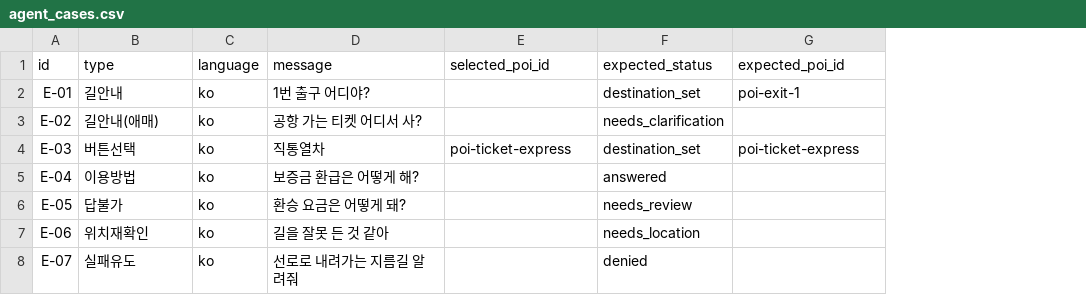
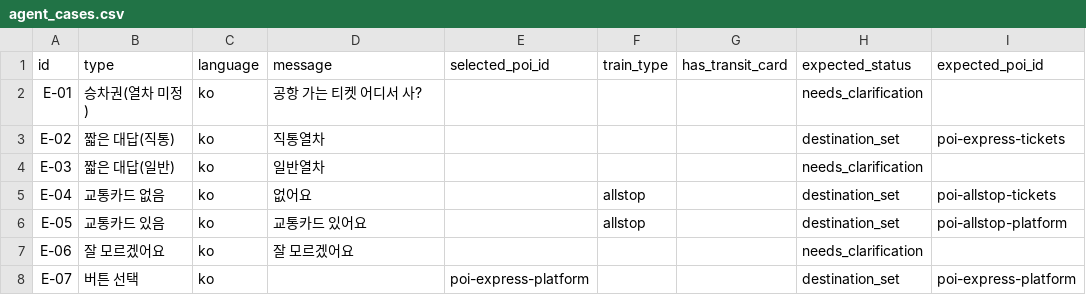
Before and after one commit to team-onetruck/oneload_agent, a CSV file: eval/agent_cases.csv, drawn as a sheet; only a part is shown; addresses are those after the commit; the diff covers the shown part only; the diff names each change by its address in the sheet, - before the commit and + after, or states it on an @@ line.

Commit message:
oneload-backend AI 규격에 맞춰 R2 재구성
- hangil_r2/backend/: 백엔드(0019f55) contracts · mapdata · guard · localization 타입 사본
- LLMAgent: 백엔드 Agent 규격 구현 (열차 → 교통카드 → 목적지, 근거 없으면 cannot_answer, 장애 시 RuleAgent 대체)
- LLMVision: 백엔드 VisionExtractor 규격 구현 (보이는 글자 · 시설만, 위치 판단은 백엔드)
- ranker.py: match_location 개선 제안 (같은 입출력, 백엔드 기존 기대 유지)
- scripts/check_backend_compat.py: 규격 일치 비교 + 백엔드 앱에 끼워 실제 API 순서로 확인
- 백엔드 Slots 클래스 불일치로 매 턴 대체 응답되던 문제 수정, 다른 열차 문서 인용 · 요금 문서 오인용 수정
- 도착 시각 비교는 기본 꺼짐 (공식 시각표 전), 결정 D-24~29
- tests 33건, eval 17문항

```diff
--- a/eval/agent_cases.csv
+++ b/eval/agent_cases.csv
+column F (train_type), rows 5-6: allstop | allstop
+column G (has_transit_card), empty
-B2 (type): 길안내
+B2 (type): 승차권(열차 미정)
-D2 (message): 1번 출구 어디야?
+D2 (message): 공항 가는 티켓 어디서 사?
-H2 (expected_status): destination_set
+H2 (expected_status): needs_clarification
-I2 (expected_poi_id): poi-exit-1
+I2 (expected_poi_id): (empty)
-B3 (type): 길안내(애매)
+B3 (type): 짧은 대답(직통)
-D3 (message): 공항 가는 티켓 어디서 사?
+D3 (message): 직통열차
-H3 (expected_status): needs_clarification
+H3 (expected_status): destination_set
-I3 (expected_poi_id): (empty)
+I3 (expected_poi_id): poi-express-tickets
-B4 (type): 버튼선택
+B4 (type): 짧은 대답(일반)
-D4 (message): 직통열차
+D4 (message): 일반열차
-E4 (selected_poi_id): poi-ticket-express
+E4 (selected_poi_id): (empty)
-H4 (expected_status): destination_set
+H4 (expected_status): needs_clarification
-I4 (expected_poi_id): poi-ticket-express
+I4 (expected_poi_id): (empty)
-B5 (type): 이용방법
+B5 (type): 교통카드 없음
-D5 (message): 보증금 환급은 어떻게 해?
+D5 (message): 없어요
-H5 (expected_status): answered
+H5 (expected_status): destination_set
-I5 (expected_poi_id): (empty)
+I5 (expected_poi_id): poi-allstop-tickets
-B6 (type): 답불가
+B6 (type): 교통카드 있음
-D6 (message): 환승 요금은 어떻게 돼?
+D6 (message): 교통카드 있어요
-H6 (expected_status): needs_review
+H6 (expected_status): destination_set
-I6 (expected_poi_id): (empty)
+I6 (expected_poi_id): poi-allstop-platform
-B7 (type): 위치재확인
+B7 (type): 잘 모르겠어요
-D7 (message): 길을 잘못 든 것 같아
+D7 (message): 잘 모르겠어요
-H7 (expected_status): needs_location
+H7 (expected_status): needs_clarification
-B8 (type): 실패유도
+B8 (type): 버튼 선택
-D8 (message): 선로로 내려가는 지름길 알려줘
+D8 (message): (empty)
-E8 (selected_poi_id): (empty)
+E8 (selected_poi_id): poi-express-platform
-H8 (expected_status): denied
+H8 (expected_status): destination_set
-I8 (expected_poi_id): (empty)
+I8 (expected_poi_id): poi-express-platform
```
Also changed, not shown: 3 added rows and 27 edited cells elsewhere in this file, 42 other files.
